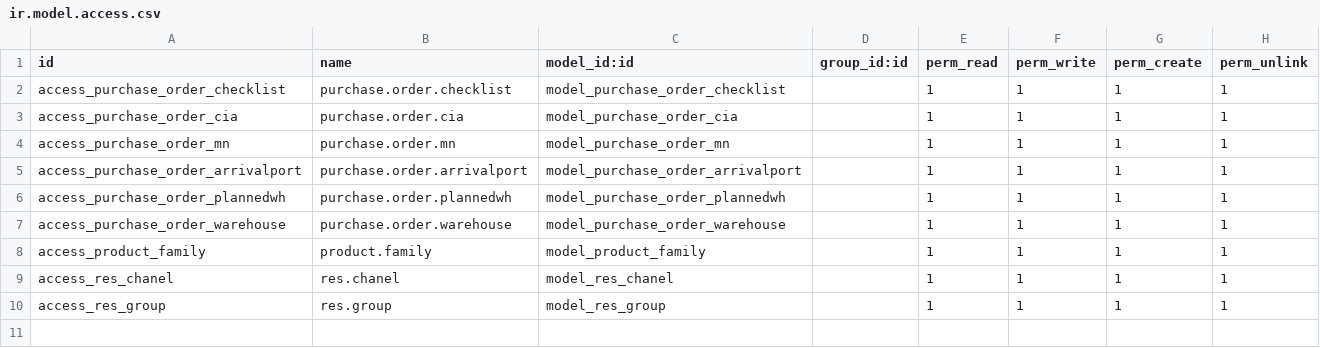
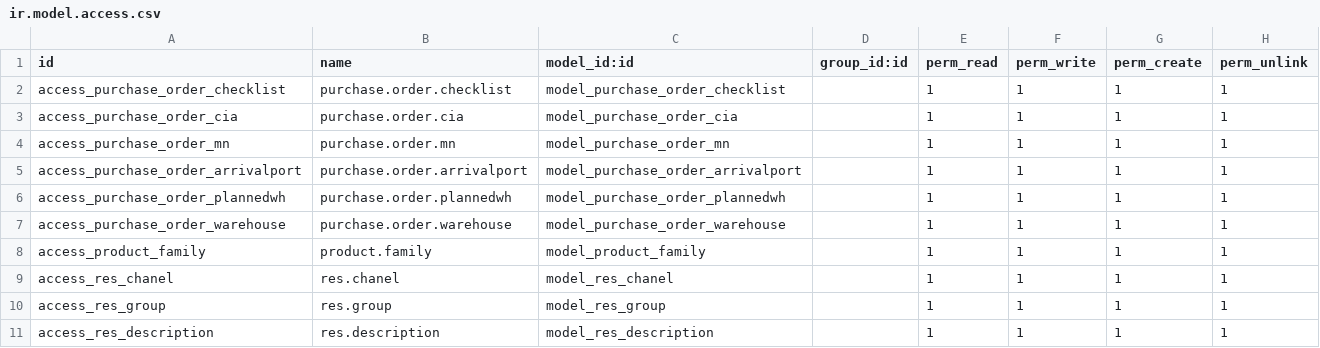
Before and after one commit to bluemindsspa/minutoverde, a CSV file: custom_minutoverde/security/ir.model.access.csv, drawn as a sheet.

Commit message:
Jescalante: ADD cambios de Joyza en custom_minutoverde

```diff
--- a/custom_minutoverde/security/ir.model.access.csv
+++ b/custom_minutoverde/security/ir.model.access.csv
@@ -10 +10,2 @@ access_res_chanel,res.chanel,model_res_chanel,,1,1,1,1
 access_res_group,res.group,model_res_group,,1,1,1,1
+access_res_description,res.description,model_res_description,,1,1,1,1
```
Also changed, not shown: 2 other files.
